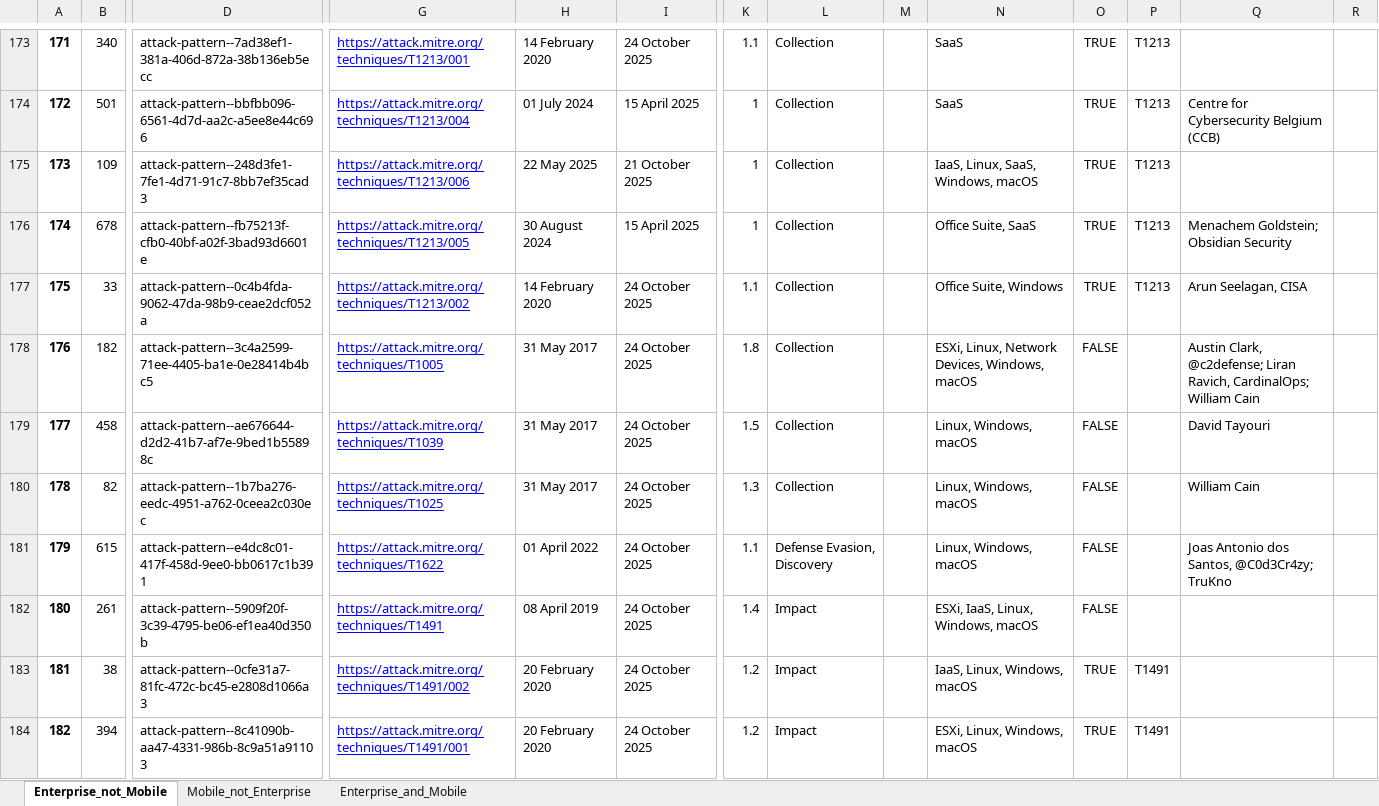
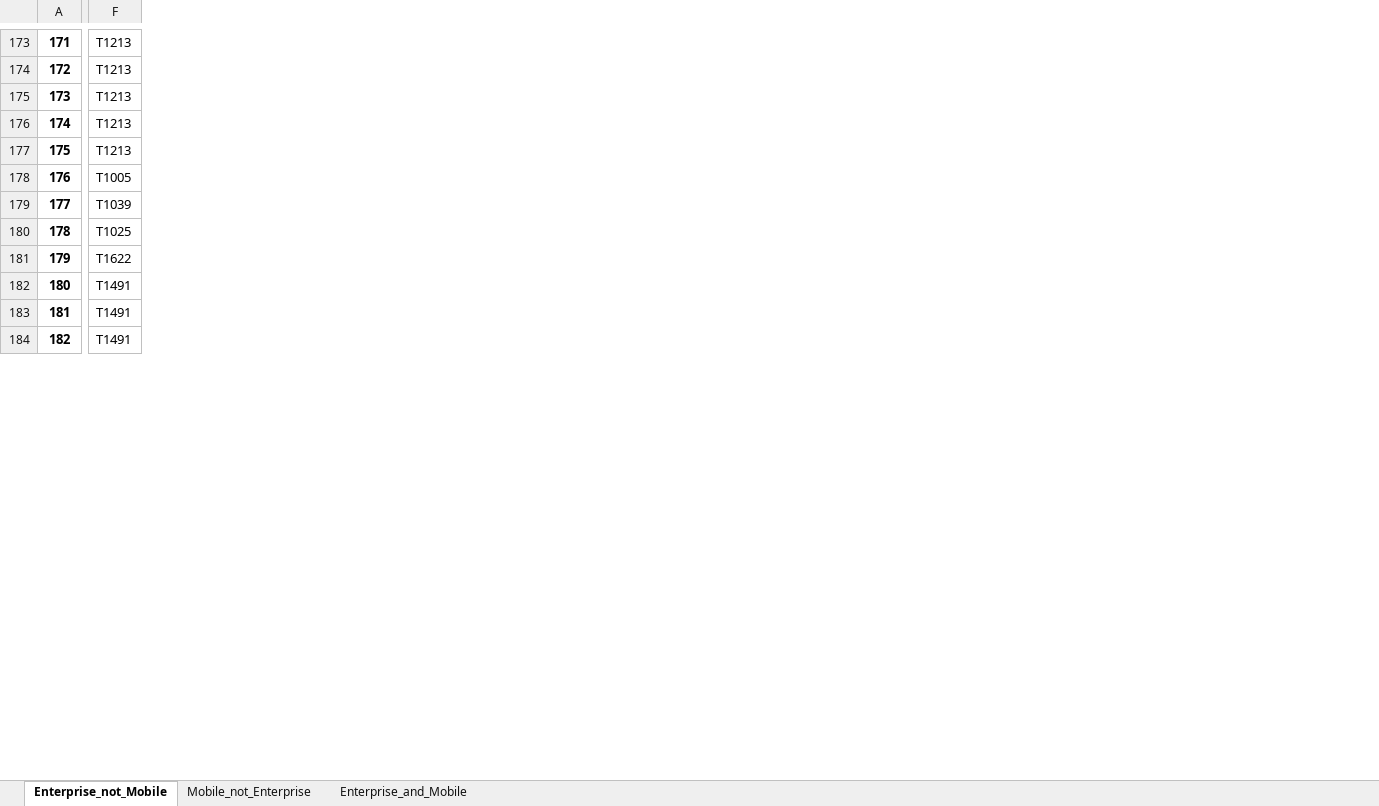
Before and after one commit to Derek9132/OSINT-analysis-data-engineering, an Excel workbook: comparison/comparison.xlsx, sheet Enterprise_not_Mobile, drawn as a sheet; only a part is shown, gaps mark what is left out; values as stored, in another font and other column widths than the file's, no borders; removed rows and columns are numbered as before the commit, all else as after; the diff covers the shown part only; the diff names each change by its address in the sheet, - before the commit and + after, or states it on an @@ line.

```diff
--- a/comparison/comparison.xlsx (sheet Enterprise_not_Mobile)
+++ b/comparison/comparison.xlsx (sheet Enterprise_not_Mobile)
-column B, rows 173-184: 340 | 501 | 109 | 678 | 33 | 182 | 458 | 82 | 615 | 261 | 38 | 394
-column D, rows 173-184: attack-pattern--7ad38ef1-381a-406d-872a-38b136eb5ecc | attack-pattern--bbfbb096-6561-4d7d-aa2c-a5ee8e44c696 | attack-pattern--248d3fe1-7fe1-4d71-91c7-8bb7ef35cad3 | attack-pattern--fb75213f-cfb0-40bf-a02f-3bad93d6601e | attack-pattern--0c4b4fda-9062-47da-98b9-ceae2dcf052a | attack-pattern--3c4a2599-71ee-4405-ba1e-0e28414b4bc5 | attack-pattern--ae676644-d2d2-41b7-af7e-9bed1b55898c | attack-pattern--1b7ba276-eedc-4951-a762-0ceea2c030ec | attack-pattern--e4dc8c01-417f-458d-9ee0-bb0617c1b391 | attack-pattern--5909f20f-3c39-4795-be06-ef1ea40d350b | attack-pattern--0cfe31a7-81fc-472c-bc45-e2808d1066a3 | attack-pattern--8c41090b-aa47-4331-986b-8c9a51a91103
-column G, rows 173-184: https://attack.mitre.org/techniques/T1213/001 | https://attack.mitre.org/techniques/T1213/004 | https://attack.mitre.org/techniques/T1213/006 | https://attack.mitre.org/techniques/T1213/005 | https://attack.mitre.org/techniques/T1213/002 | https://attack.mitre.org/techniques/T1005 | https://attack.mitre.org/techniques/T1039 | https://attack.mitre.org/techniques/T1025 | https://attack.mitre.org/techniques/T1622 | https://attack.mitre.org/techniques/T1491 | https://attack.mitre.org/techniques/T1491/002 | https://attack.mitre.org/techniques/T1491/001
-column H, rows 173-184: 14 February 2020 | 01 July 2024 | 22 May 2025 | 30 August 2024 | 14 February 2020 | 31 May 2017 | 31 May 2017 | 31 May 2017 | 01 April 2022 | 08 April 2019 | 20 February 2020 | 20 February 2020
-column I, rows 173-184: 24 October 2025 | 15 April 2025 | 21 October 2025 | 15 April 2025 | 24 October 2025 | 24 October 2025 | 24 October 2025 | 24 October 2025 | 24 October 2025 | 24 October 2025 | 24 October 2025 | 24 October 2025
-column K, rows 173-184: 1.1 | 1 | 1 | 1 | 1.1 | 1.8 | 1.5 | 1.3 | 1.1 | 1.4 | 1.2 | 1.2
-column L, rows 173-184: Collection | Collection | Collection | Collection | Collection | Collection | Collection | Collection | Defense Evasion, Discovery | Impact | Impact | Impact
-column M, empty
-column N, rows 173-184: SaaS | SaaS | IaaS, Linux, SaaS, Windows, macOS | Office Suite, SaaS | Office Suite, Windows | ESXi, Linux, Network Devices, Windows, macOS | Linux, Windows, macOS | Linux, Windows, macOS | Linux, Windows, macOS | ESXi, IaaS, Linux, Windows, macOS | IaaS, Linux, Windows, macOS | ESXi, Linux, Windows, macOS
-column O, rows 173-184: TRUE | TRUE | TRUE | TRUE | TRUE | FALSE | FALSE | FALSE | FALSE | FALSE | TRUE | TRUE
-column Q, rows 174-181: Centre for Cybersecurity Belgium (CCB) |  | Menachem Goldstein; Obsidian Security | Arun Seelagan, CISA | Austin Clark, @c2defense; Liran Ravich, CardinalOps; William Cain | David Tayouri | William Cain | Joas Antonio dos Santos, @C0d3Cr4zy; TruKno
-column R, empty
-F178: (empty)
+F178: T1005
-F179: (empty)
+F179: T1039
-F180: (empty)
+F180: T1025
-F181: (empty)
+F181: T1622
-F182: (empty)
+F182: T1491
```
Also changed, not shown: 1 added row, 1 removed row, 2 removed columns and 211 edited cells elsewhere in this sheet, sheet Enterprise_and_Mobile, sheet Mobile_not_Enterprise, 1 other file.
